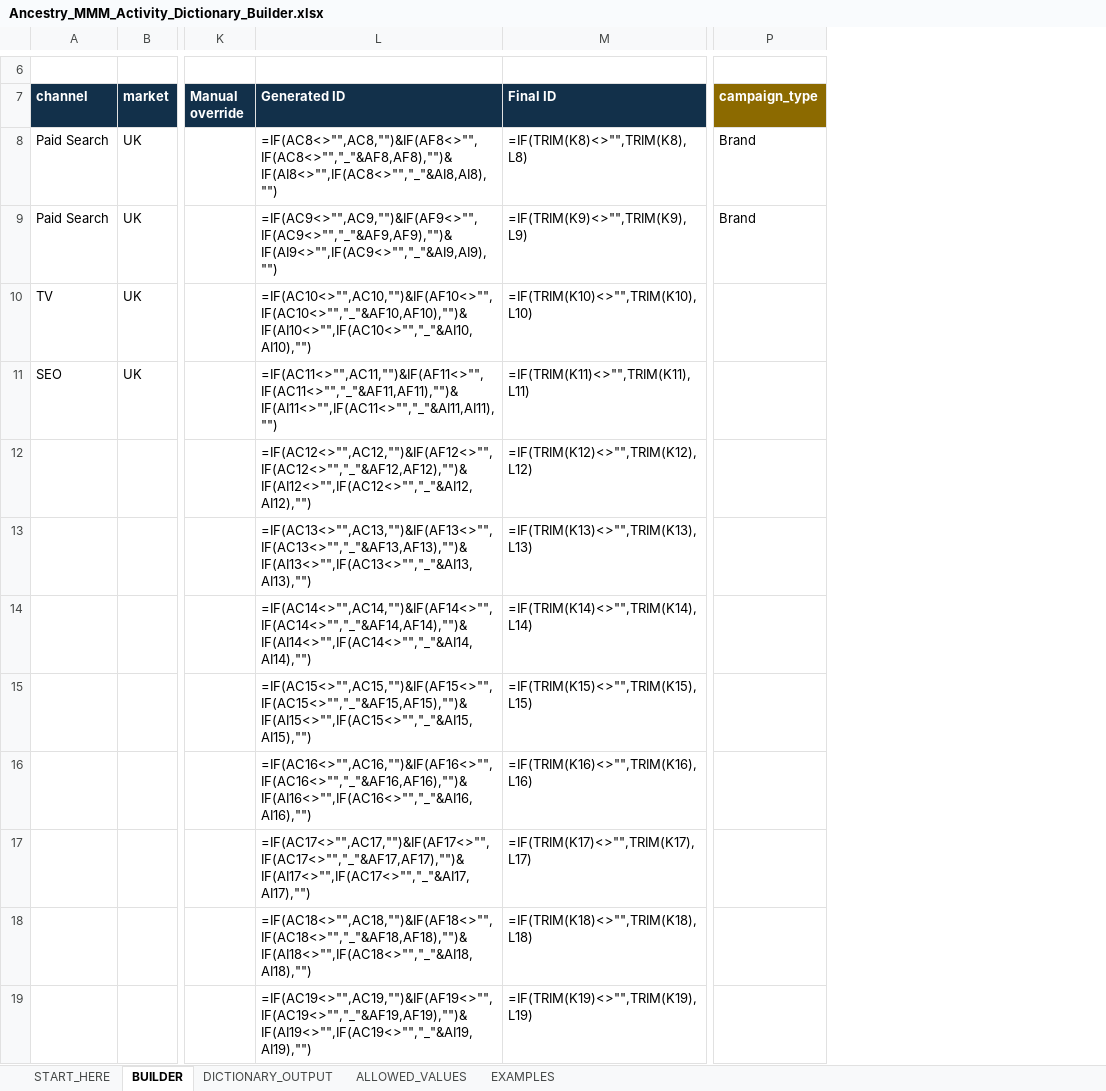
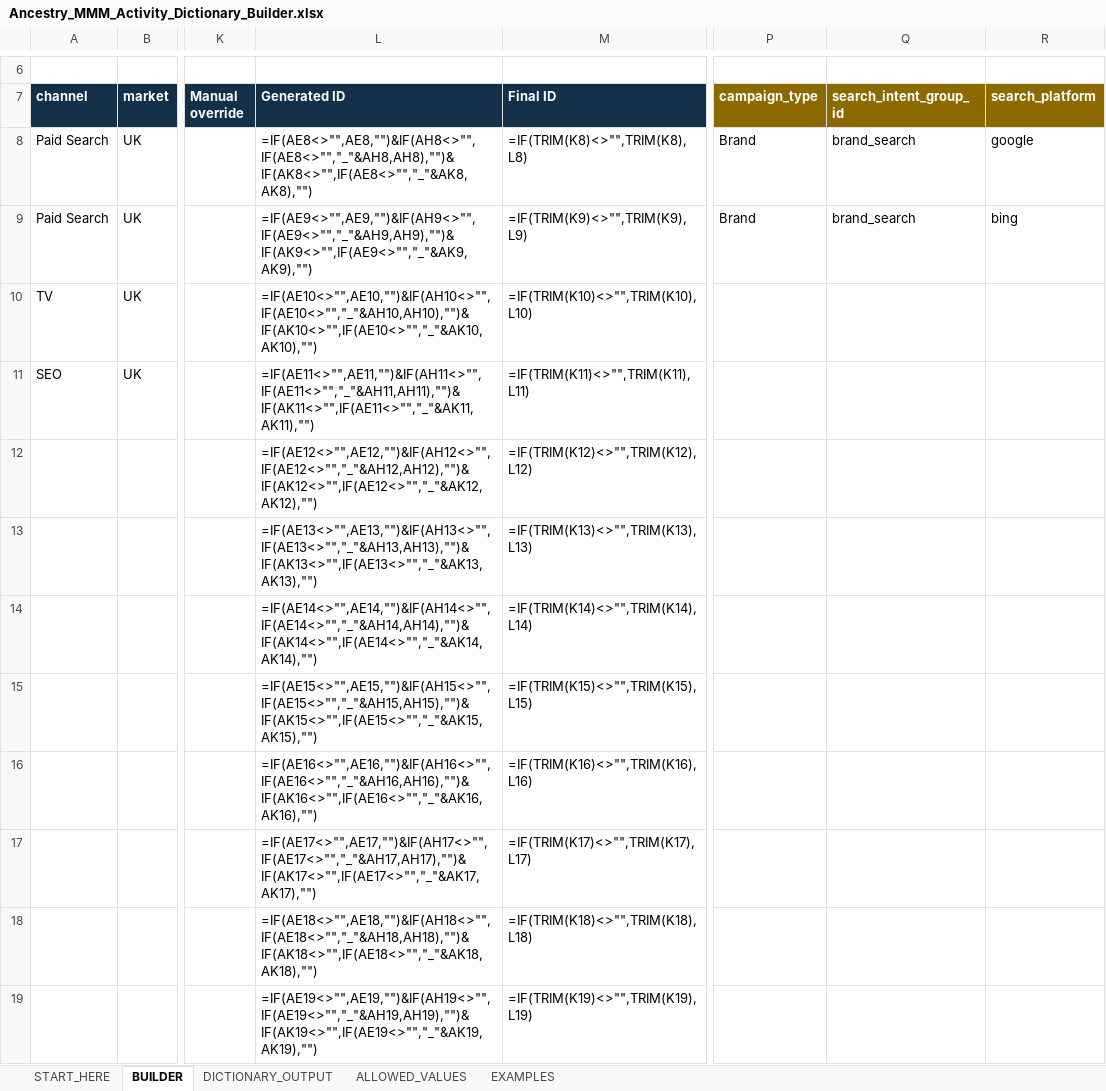
Before and after one commit to papayasamosa/Media-Mix-Lab, an Excel workbook: docs/Ancestry_MMM_Activity_Dictionary_Builder.xlsx, sheet BUILDER, drawn as a sheet; only a part is shown, gaps mark what is left out; values as stored, in another font and other column widths than the file's, no borders; formulas without a stored value are shown as written; conditional formats and table styles not drawn; the diff covers the shown part only; the diff names each change by its address in the sheet, - before the commit and + after, or states it on an @@ line.

```diff
--- a/docs/Ancestry_MMM_Activity_Dictionary_Builder.xlsx (sheet BUILDER)
+++ b/docs/Ancestry_MMM_Activity_Dictionary_Builder.xlsx (sheet BUILDER)
+column Q (search_intent_group_id), rows 8-9: brand_search | brand_search
+column R (search_platform), rows 8-9: google | bing
-L8 (Generated ID): =IF(AC8<>"",AC8,"")&IF(AF8<>"",IF(AC8<>"","_"&AF8,AF8),"")&IF(AI8<>"",IF(AC8<>"","_"&AI8,AI8),"")
+L8 (Generated ID): =IF(AE8<>"",AE8,"")&IF(AH8<>"",IF(AE8<>"","_"&AH8,AH8),"")&IF(AK8<>"",IF(AE8<>"","_"&AK8,AK8),"")
-L9 (Generated ID): =IF(AC9<>"",AC9,"")&IF(AF9<>"",IF(AC9<>"","_"&AF9,AF9),"")&IF(AI9<>"",IF(AC9<>"","_"&AI9,AI9),"")
+L9 (Generated ID): =IF(AE9<>"",AE9,"")&IF(AH9<>"",IF(AE9<>"","_"&AH9,AH9),"")&IF(AK9<>"",IF(AE9<>"","_"&AK9,AK9),"")
-L10 (Generated ID): =IF(AC10<>"",AC10,"")&IF(AF10<>"",IF(AC10<>"","_"&AF10,AF10),"")&IF(AI10<>"",IF(AC10<>"","_"&AI10,AI10),"")
+L10 (Generated ID): =IF(AE10<>"",AE10,"")&IF(AH10<>"",IF(AE10<>"","_"&AH10,AH10),"")&IF(AK10<>"",IF(AE10<>"","_"&AK10,AK10),"")
-L11 (Generated ID): =IF(AC11<>"",AC11,"")&IF(AF11<>"",IF(AC11<>"","_"&AF11,AF11),"")&IF(AI11<>"",IF(AC11<>"","_"&AI11,AI11),"")
+L11 (Generated ID): =IF(AE11<>"",AE11,"")&IF(AH11<>"",IF(AE11<>"","_"&AH11,AH11),"")&IF(AK11<>"",IF(AE11<>"","_"&AK11,AK11),"")
-L12 (Generated ID): =IF(AC12<>"",AC12,"")&IF(AF12<>"",IF(AC12<>"","_"&AF12,AF12),"")&IF(AI12<>"",IF(AC12<>"","_"&AI12,AI12),"")
+L12 (Generated ID): =IF(AE12<>"",AE12,"")&IF(AH12<>"",IF(AE12<>"","_"&AH12,AH12),"")&IF(AK12<>"",IF(AE12<>"","_"&AK12,AK12),"")
-L13 (Generated ID): =IF(AC13<>"",AC13,"")&IF(AF13<>"",IF(AC13<>"","_"&AF13,AF13),"")&IF(AI13<>"",IF(AC13<>"","_"&AI13,AI13),"")
+L13 (Generated ID): =IF(AE13<>"",AE13,"")&IF(AH13<>"",IF(AE13<>"","_"&AH13,AH13),"")&IF(AK13<>"",IF(AE13<>"","_"&AK13,AK13),"")
-L14 (Generated ID): =IF(AC14<>"",AC14,"")&IF(AF14<>"",IF(AC14<>"","_"&AF14,AF14),"")&IF(AI14<>"",IF(AC14<>"","_"&AI14,AI14),"")
+L14 (Generated ID): =IF(AE14<>"",AE14,"")&IF(AH14<>"",IF(AE14<>"","_"&AH14,AH14),"")&IF(AK14<>"",IF(AE14<>"","_"&AK14,AK14),"")
-L15 (Generated ID): =IF(AC15<>"",AC15,"")&IF(AF15<>"",IF(AC15<>"","_"&AF15,AF15),"")&IF(AI15<>"",IF(AC15<>"","_"&AI15,AI15),"")
+L15 (Generated ID): =IF(AE15<>"",AE15,"")&IF(AH15<>"",IF(AE15<>"","_"&AH15,AH15),"")&IF(AK15<>"",IF(AE15<>"","_"&AK15,AK15),"")
-L16 (Generated ID): =IF(AC16<>"",AC16,"")&IF(AF16<>"",IF(AC16<>"","_"&AF16,AF16),"")&IF(AI16<>"",IF(AC16<>"","_"&AI16,AI16),"")
+L16 (Generated ID): =IF(AE16<>"",AE16,"")&IF(AH16<>"",IF(AE16<>"","_"&AH16,AH16),"")&IF(AK16<>"",IF(AE16<>"","_"&AK16,AK16),"")
-L17 (Generated ID): =IF(AC17<>"",AC17,"")&IF(AF17<>"",IF(AC17<>"","_"&AF17,AF17),"")&IF(AI17<>"",IF(AC17<>"","_"&AI17,AI17),"")
+L17 (Generated ID): =IF(AE17<>"",AE17,"")&IF(AH17<>"",IF(AE17<>"","_"&AH17,AH17),"")&IF(AK17<>"",IF(AE17<>"","_"&AK17,AK17),"")
-L18 (Generated ID): =IF(AC18<>"",AC18,"")&IF(AF18<>"",IF(AC18<>"","_"&AF18,AF18),"")&IF(AI18<>"",IF(AC18<>"","_"&AI18,AI18),"")
+L18 (Generated ID): =IF(AE18<>"",AE18,"")&IF(AH18<>"",IF(AE18<>"","_"&AH18,AH18),"")&IF(AK18<>"",IF(AE18<>"","_"&AK18,AK18),"")
-L19 (Generated ID): =IF(AC19<>"",AC19,"")&IF(AF19<>"",IF(AC19<>"","_"&AF19,AF19),"")&IF(AI19<>"",IF(AC19<>"","_"&AI19,AI19),"")
+L19 (Generated ID): =IF(AE19<>"",AE19,"")&IF(AH19<>"",IF(AE19<>"","_"&AH19,AH19),"")&IF(AK19<>"",IF(AE19<>"","_"&AK19,AK19),"")
```
Also changed, not shown: 12 edited cells elsewhere in this sheet, sheet DICTIONARY_OUTPUT, sheet ALLOWED_VALUES, sheet START_HERE, hidden cells, 7 other files.
